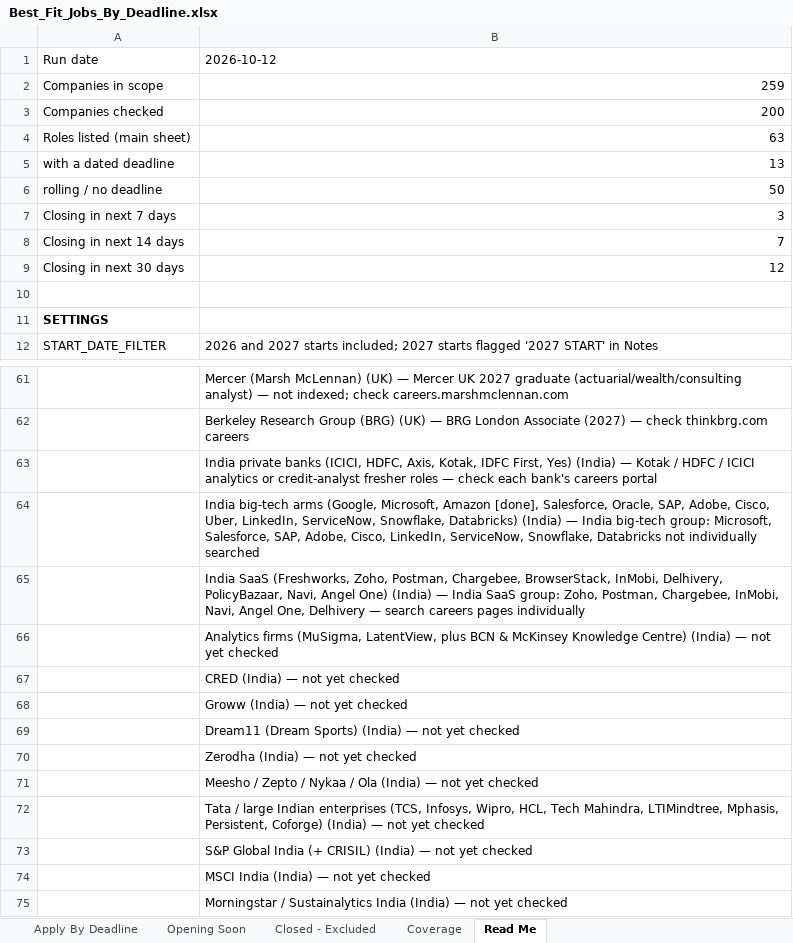
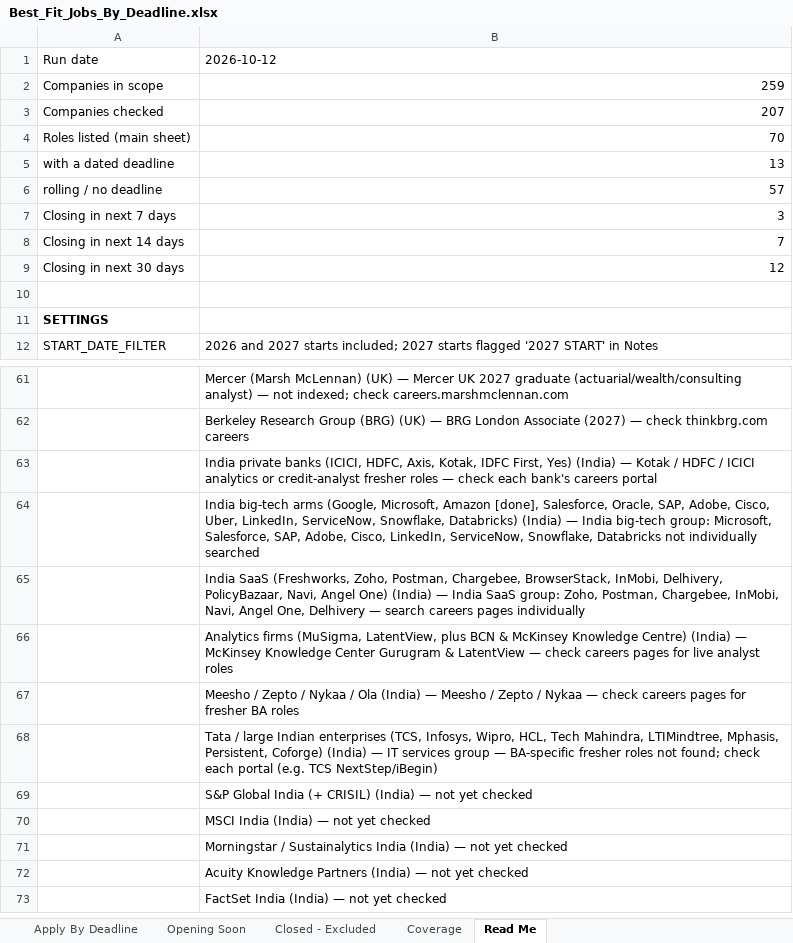
Before and after one commit to xbhxnxv/customer-acquisition-analytics, an Excel workbook: job_sweep/Best_Fit_Jobs_By_Deadline.xlsx, sheet Read Me, drawn as a sheet; only a part is shown, gaps mark what is left out; the shorter side is filled out with more unchanged rows; values as stored, in another font and other column widths than the file's, no borders; the diff names each change by its address in the sheet, - before the commit and + after, or states it on an @@ line.

```diff
--- a/job_sweep/Best_Fit_Jobs_By_Deadline.xlsx (sheet Read Me)
+++ b/job_sweep/Best_Fit_Jobs_By_Deadline.xlsx (sheet Read Me)
-B3: 200
+B3: 207
-B4: 63
+B4: 70
-B6: 50
+B6: 57
-B66: …(India) — not yet checked
+B66: …(India) — McKinsey Knowledge Center Gurugram & LatentView — check careers pages for live analyst roles
-B67: CRED (India) — not yet checked
+B67: Meesho / Zepto / Nykaa / Ola (India) — Meesho / Zepto / Nykaa — check careers pages for fresher BA roles
-B68: Groww (India) — not yet checked
+B68: Tata / large Indian enterprises (TCS, Infosys, Wipro, HCL, Tech Mahindra, LTIMindtree, Mphasis, Persistent, Coforge) (India) — IT services group — BA-specific fresher roles not found; check each portal (e.g. TCS NextStep/iBegin)
-row 69:  | Dream11 (Dream Sports) (India) — not yet checked
-row 70:  | Zerodha (India) — not yet checked
-row 71:  | Meesho / Zepto / Nykaa / Ola (India) — not yet checked
-row 72:  | Tata / large Indian enterprises (TCS, Infosys, Wipro, HCL, Tech Mahindra, LTIMindtree, Mphasis, Persistent, Coforge) (India) — not yet checked
```
Also changed, not shown: sheet Apply By Deadline, sheet Coverage, 2 other files.
